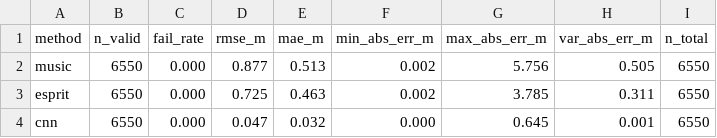
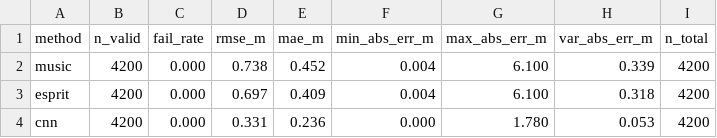
Before and after one commit to GitLinhp/isac, a CSV file: out/xiaomi/single_bs_range_methods_compare/summary.csv, drawn as a sheet.

```diff
--- a/out/xiaomi/single_bs_range_methods_compare/summary.csv
+++ b/out/xiaomi/single_bs_range_methods_compare/summary.csv
@@ -1,4 +1,4 @@
 method,n_valid,fail_rate,rmse_m,mae_m,min_abs_err_m,max_abs_err_m,var_abs_err_m,n_total
-music,6550,0.000,0.877,0.513,0.002,5.756,0.505,6550
-esprit,6550,0.000,0.725,0.463,0.002,3.785,0.311,6550
-cnn,6550,0.000,0.047,0.032,0.000,0.645,0.001,6550
+music,4200,0.000,0.738,0.452,0.004,6.100,0.339,4200
+esprit,4200,0.000,0.697,0.409,0.004,6.100,0.318,4200
+cnn,4200,0.000,0.331,0.236,0.000,1.780,0.053,4200
```
Also changed, not shown: 5 other files.
